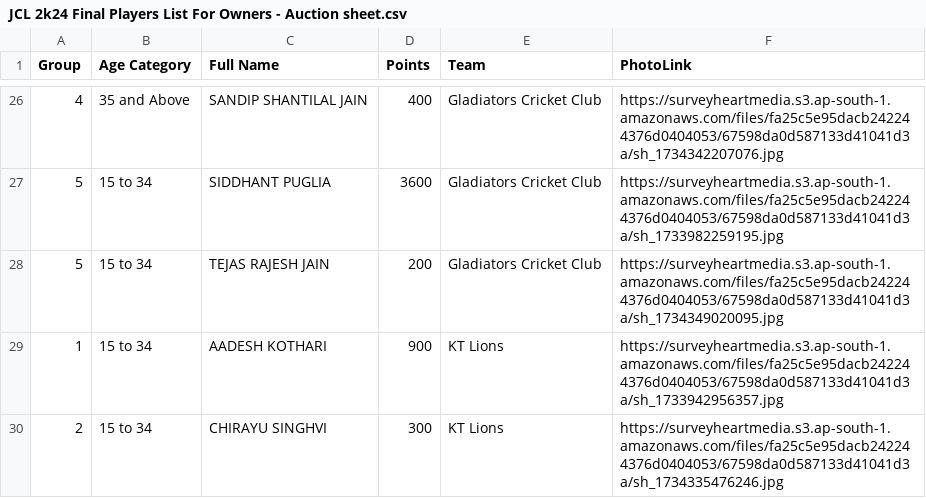
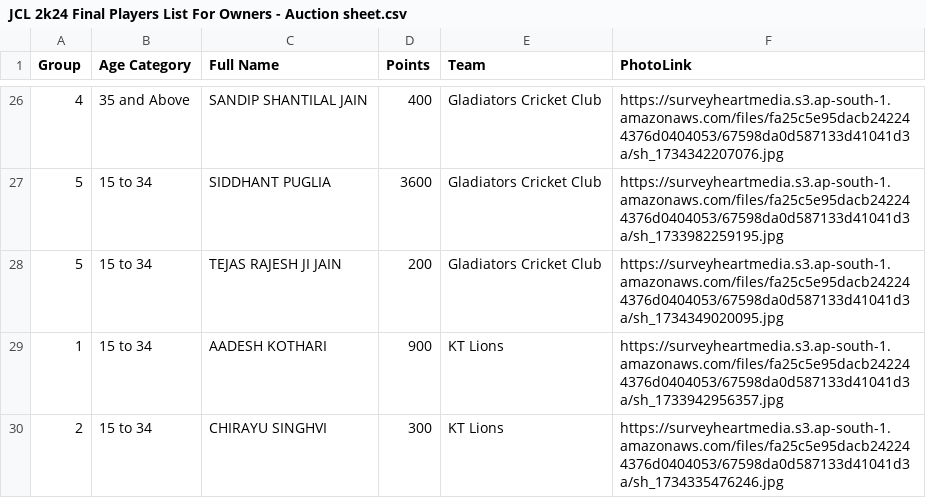
Before and after one commit to rajkothari-3156/JCL-Chandrapur, a CSV file: public/data/JCL 2k24 Final Players List For Owners - Auction sheet.csv, drawn as a sheet; only a part is shown, gaps mark what is left out.

Commit message:
Updated auctions page

```diff
--- a/public/data/JCL 2k24 Final Players List For Owners - Auction sheet.csv
+++ b/public/data/JCL 2k24 Final Players List For Owners - Auction sheet.csv
@@ -27,3 +27,3 @@ Group,Age Category,Full Name,Points,Team,PhotoLink
 5,15 to 34,SIDDHANT PUGLIA,3600,Gladiators Cricket Club,https://surveyheartmedia.s3.ap-south-1.amazonaws.com/files/fa25c5e95dacb242244376d0404053/67598da0d587133d41041d3a/sh_1733982259195.jpg
-5,15 to 34,TEJAS RAJESH JAIN,200,Gladiators Cricket Club,https://surveyheartmedia.s3.ap-south-1.amazonaws.com/files/fa25c5e95dacb242244376d0404053/67598da0d587133d41041d3a/sh_1734349020095.jpg
+5,15 to 34,TEJAS RAJESH JI JAIN,200,Gladiators Cricket Club,https://surveyheartmedia.s3.ap-south-1.amazonaws.com/files/fa25c5e95dacb242244376d0404053/67598da0d587133d41041d3a/sh_1734349020095.jpg
 1,15 to 34,AADESH KOTHARI,900,KT Lions,https://surveyheartmedia.s3.ap-south-1.amazonaws.com/files/fa25c5e95dacb242244376d0404053/67598da0d587133d41041d3a/sh_1733942956357.jpg
```
Also changed, not shown: 2 other files.
